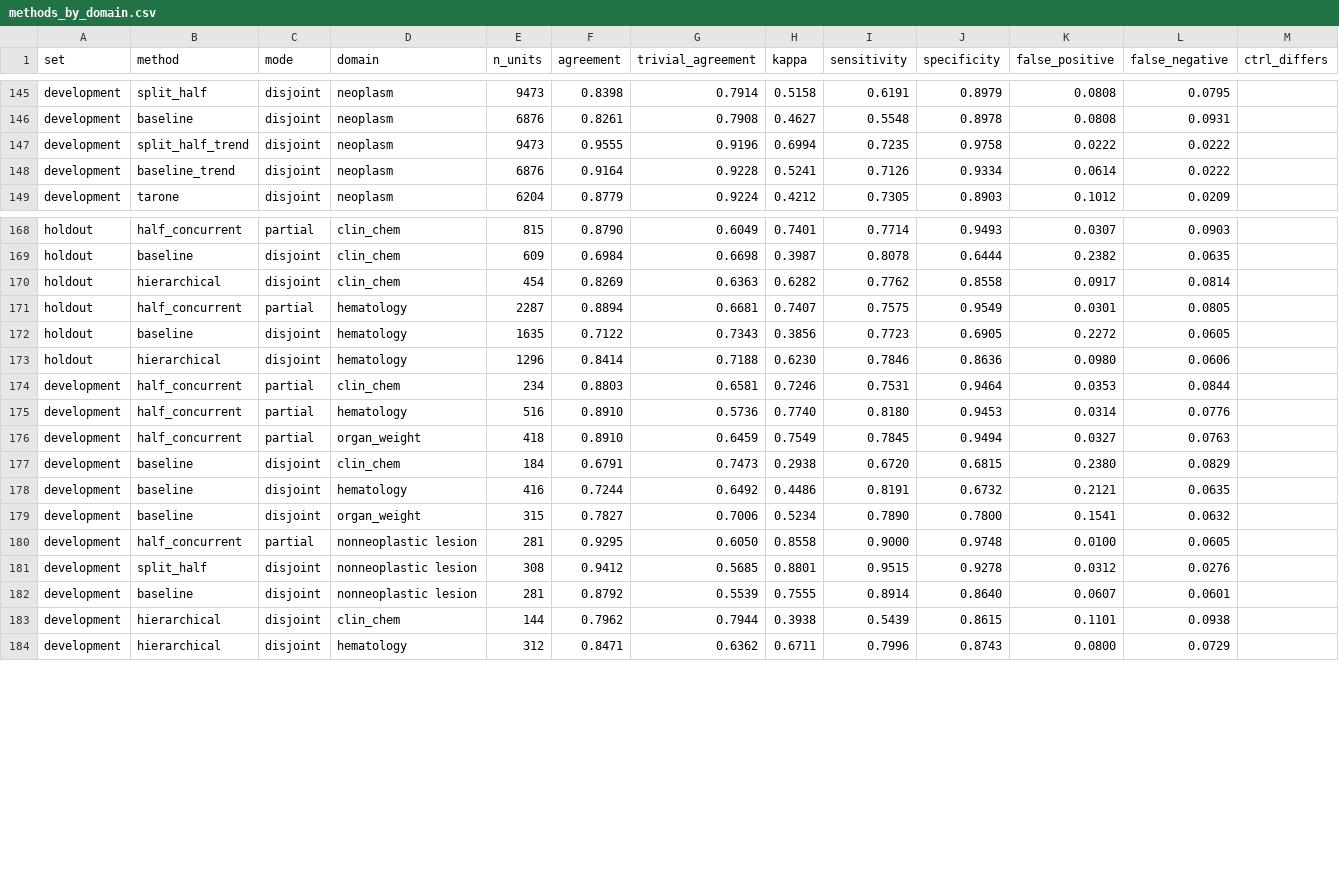
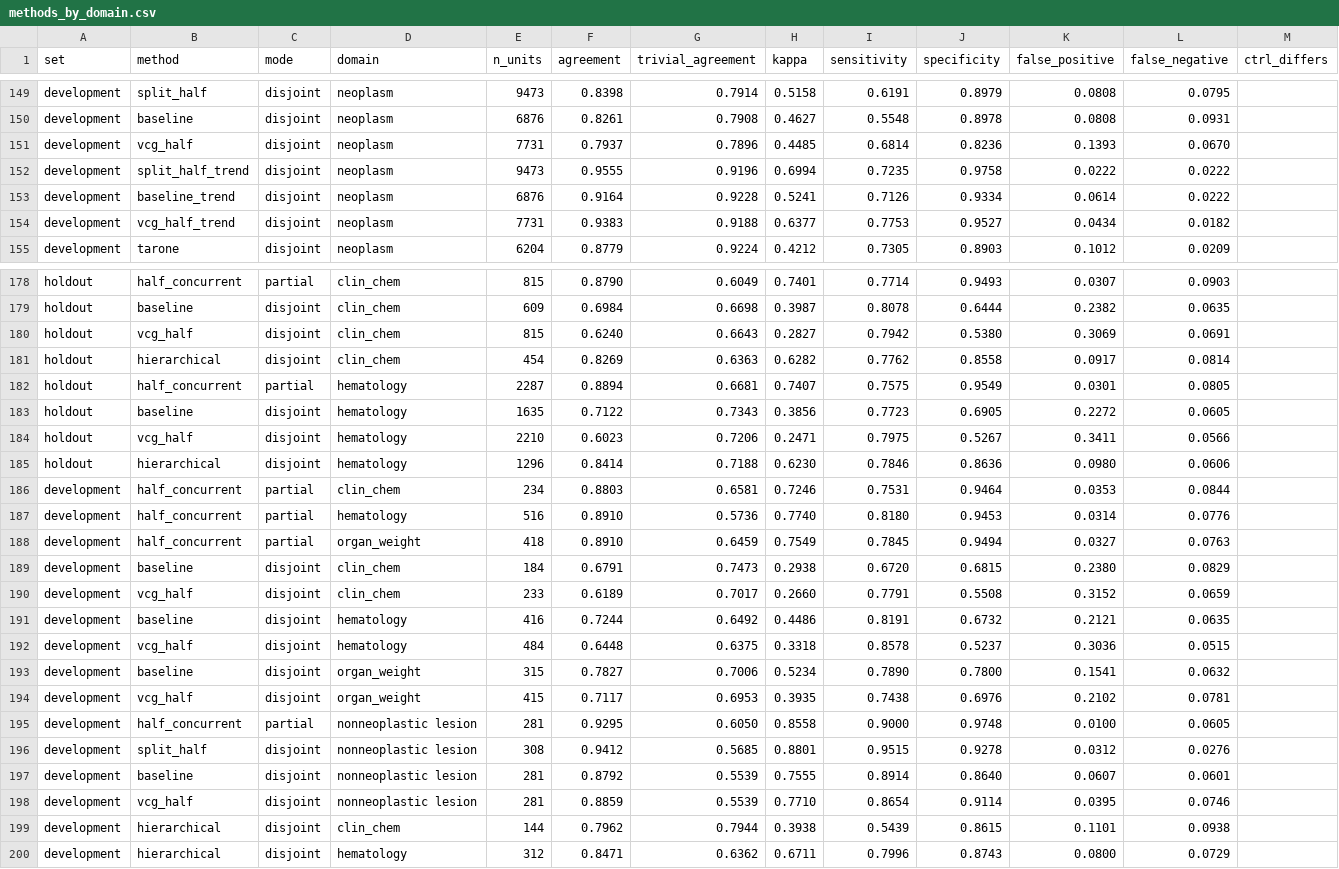
Before and after one commit to Jkovv/virtual-control-groups-ntp, a CSV file: results/tables/methods_by_domain.csv, drawn as a sheet; only a part is shown, gaps mark what is left out; the diff covers the shown part only.

```diff
--- a/results/tables/methods_by_domain.csv
+++ b/results/tables/methods_by_domain.csv
@@ -146,4 +150,6 @@ development,split_half,disjoint,neoplasm,9473,0.8398,0.7914,0.5158,0.6191,0.8979
 development,baseline,disjoint,neoplasm,6876,0.8261,0.7908,0.4627,0.5548,0.8978,0.0808,0.0931,
+development,vcg_half,disjoint,neoplasm,7731,0.7937,0.7896,0.4485,0.6814,0.8236,0.1393,0.0670,
 development,split_half_trend,disjoint,neoplasm,9473,0.9555,0.9196,0.6994,0.7235,0.9758,0.0222,0.0222,
 development,baseline_trend,disjoint,neoplasm,6876,0.9164,0.9228,0.5241,0.7126,0.9334,0.0614,0.0222,
+development,vcg_half_trend,disjoint,neoplasm,7731,0.9383,0.9188,0.6377,0.7753,0.9527,0.0434,0.0182,
 development,tarone,disjoint,neoplasm,6204,0.8779,0.9224,0.4212,0.7305,0.8903,0.1012,0.0209,
@@ -169,2 +179,3 @@ holdout,half_concurrent,partial,clin_chem,815,0.8790,0.6049,0.7401,0.7714,0.9493
 holdout,baseline,disjoint,clin_chem,609,0.6984,0.6698,0.3987,0.8078,0.6444,0.2382,0.0635,
+holdout,vcg_half,disjoint,clin_chem,815,0.6240,0.6643,0.2827,0.7942,0.5380,0.3069,0.0691,
 holdout,hierarchical,disjoint,clin_chem,454,0.8269,0.6363,0.6282,0.7762,0.8558,0.0917,0.0814,
@@ -172,2 +183,3 @@ holdout,half_concurrent,partial,hematology,2287,0.8894,0.6681,0.7407,0.7575,0.95
 holdout,baseline,disjoint,hematology,1635,0.7122,0.7343,0.3856,0.7723,0.6905,0.2272,0.0605,
+holdout,vcg_half,disjoint,hematology,2210,0.6023,0.7206,0.2471,0.7975,0.5267,0.3411,0.0566,
 holdout,hierarchical,disjoint,hematology,1296,0.8414,0.7188,0.6230,0.7846,0.8636,0.0980,0.0606,
@@ -177,4 +189,7 @@ development,half_concurrent,partial,organ_weight,418,0.8910,0.6459,0.7549,0.7845
 development,baseline,disjoint,clin_chem,184,0.6791,0.7473,0.2938,0.6720,0.6815,0.2380,0.0829,
+development,vcg_half,disjoint,clin_chem,233,0.6189,0.7017,0.2660,0.7791,0.5508,0.3152,0.0659,
 development,baseline,disjoint,hematology,416,0.7244,0.6492,0.4486,0.8191,0.6732,0.2121,0.0635,
+development,vcg_half,disjoint,hematology,484,0.6448,0.6375,0.3318,0.8578,0.5237,0.3036,0.0515,
 development,baseline,disjoint,organ_weight,315,0.7827,0.7006,0.5234,0.7890,0.7800,0.1541,0.0632,
+development,vcg_half,disjoint,organ_weight,415,0.7117,0.6953,0.3935,0.7438,0.6976,0.2102,0.0781,
 development,half_concurrent,partial,nonneoplastic lesion,281,0.9295,0.6050,0.8558,0.9000,0.9748,0.0100,0.0605,
@@ -182,2 +197,3 @@ development,split_half,disjoint,nonneoplastic lesion,308,0.9412,0.5685,0.8801,0.
 development,baseline,disjoint,nonneoplastic lesion,281,0.8792,0.5539,0.7555,0.8914,0.8640,0.0607,0.0601,
+development,vcg_half,disjoint,nonneoplastic lesion,281,0.8859,0.5539,0.7710,0.8654,0.9114,0.0395,0.0746,
 development,hierarchical,disjoint,clin_chem,144,0.7962,0.7944,0.3938,0.5439,0.8615,0.1101,0.0938,
```
Also changed, not shown: 8 added rows elsewhere in this file, results/tables/methods_overall.csv, results/tables/methods_vs_split_half.csv, 5 other files.
